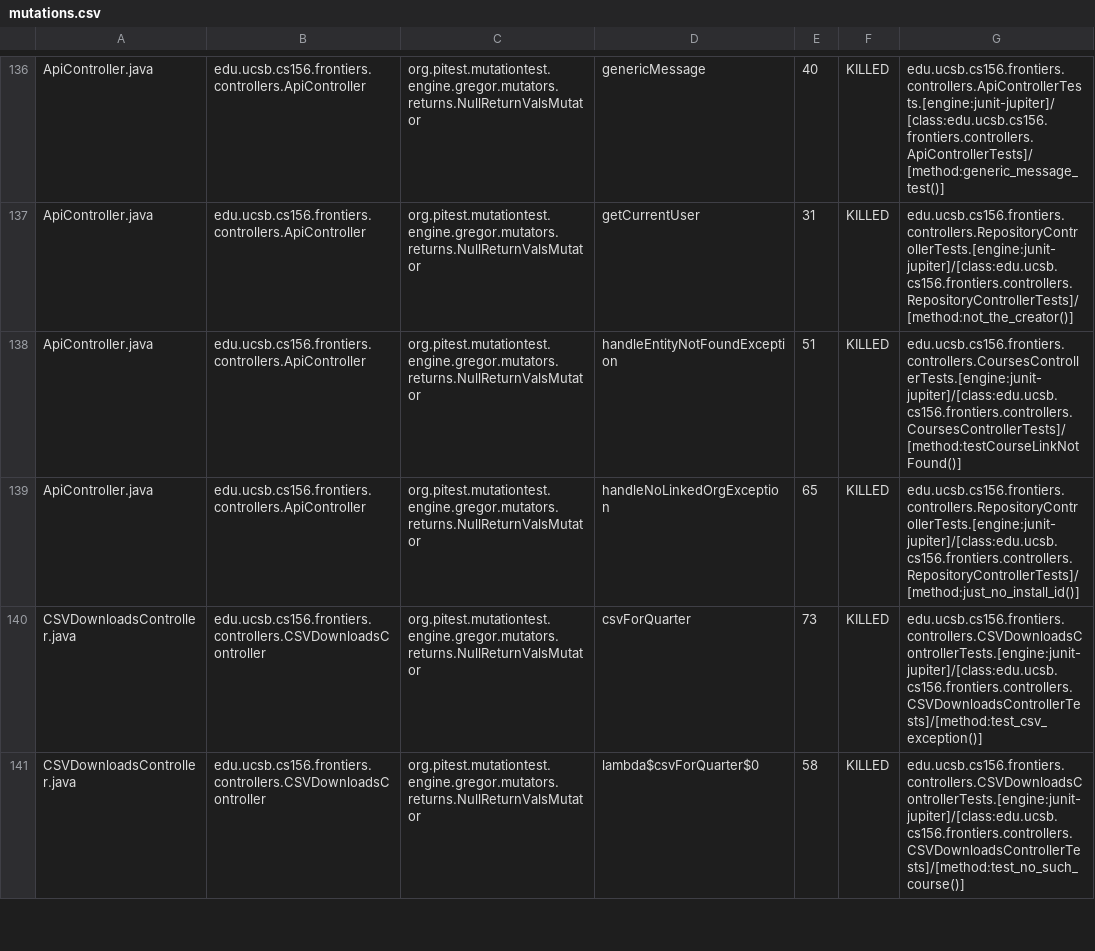
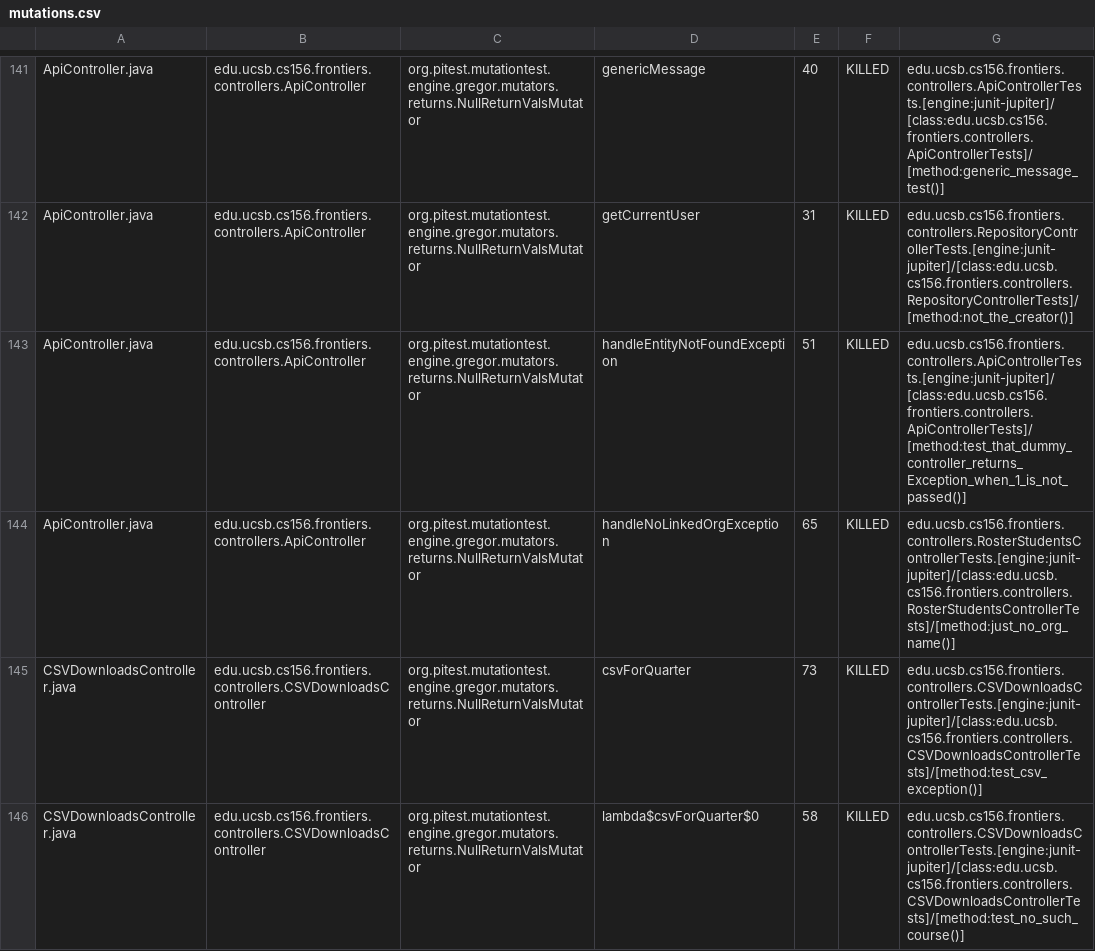
Before and after one commit to ucsb-cs156-s25/proj-frontiers-s25-12, a CSV file: pitest/mutations.csv, drawn as a sheet; only a part is shown, gaps mark what is left out; the diff covers the shown part only.

Commit message:
Deploying to gh-pages from @ ucsb-cs156-s25/proj-frontiers-s25-12@4009757a93febc9533dd19b233416b0c4546304b 🚀

```diff
--- a/pitest/mutations.csv
+++ b/pitest/mutations.csv
@@ -137,4 +142,4 @@ ApiController.java,edu.ucsb.cs156.frontiers.controllers.ApiController,org.pitest
 ApiController.java,edu.ucsb.cs156.frontiers.controllers.ApiController,org.pitest.mutationtest.engine.gregor.mutators.returns.NullReturnValsMutator,getCurrentUser,31,KILLED,edu.ucsb.cs156.frontiers.controllers.RepositoryControllerTests.[engine:junit-jupiter]/[class:edu.ucsb.cs156.frontiers.controllers.RepositoryControllerTests]/[method:not_the_creator()]
-ApiController.java,edu.ucsb.cs156.frontiers.controllers.ApiController,org.pitest.mutationtest.engine.gregor.mutators.returns.NullReturnValsMutator,handleEntityNotFoundException,51,KILLED,edu.ucsb.cs156.frontiers.controllers.CoursesControllerTests.[engine:junit-jupiter]/[class:edu.ucsb.cs156.frontiers.controllers.CoursesControllerTests]/[method:testCourseLinkNotFound()]
-ApiController.java,edu.ucsb.cs156.frontiers.controllers.ApiController,org.pitest.mutationtest.engine.gregor.mutators.returns.NullReturnValsMutator,handleNoLinkedOrgException,65,KILLED,edu.ucsb.cs156.frontiers.controllers.RepositoryControllerTests.[engine:junit-jupiter]/[class:edu.ucsb.cs156.frontiers.controllers.RepositoryControllerTests]/[method:just_no_install_id()]
+ApiController.java,edu.ucsb.cs156.frontiers.controllers.ApiController,org.pitest.mutationtest.engine.gregor.mutators.returns.NullReturnValsMutator,handleEntityNotFoundException,51,KILLED,edu.ucsb.cs156.frontiers.controllers.ApiControllerTests.[engine:junit-jupiter]/[class:edu.ucsb.cs156.frontiers.controllers.ApiControllerTests]/[method:test_that_dummy_controller_returns_Exception_when_1_is_not_passed()]
+ApiController.java,edu.ucsb.cs156.frontiers.controllers.ApiController,org.pitest.mutationtest.engine.gregor.mutators.returns.NullReturnValsMutator,handleNoLinkedOrgException,65,KILLED,edu.ucsb.cs156.frontiers.controllers.RosterStudentsControllerTests.[engine:junit-jupiter]/[class:edu.ucsb.cs156.frontiers.controllers.RosterStudentsControllerTests]/[method:just_no_org_name()]
 CSVDownloadsController.java,edu.ucsb.cs156.frontiers.controllers.CSVDownloadsController,org.pitest.mutationtest.engine.gregor.mutators.returns.NullReturnValsMutator,csvForQuarter,73,KILLED,edu.ucsb.cs156.frontiers.controllers.CSVDownloadsControllerTests.[engine:junit-jupiter]/[class:edu.ucsb.cs156.frontiers.controllers.CSVDownloadsControllerTests]/[method:test_csv_exception()]
```
Also changed, not shown: 6 added rows, 1 removed row and 6 edited cells elsewhere in this file, 30 other files.
